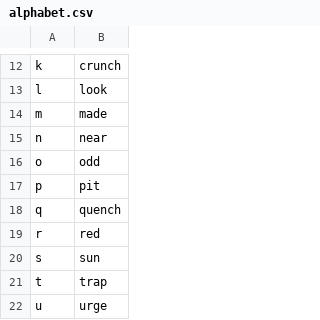
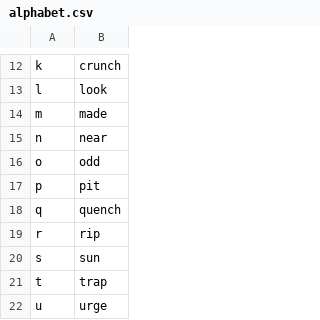
Before and after one commit to jkousal32/talon, a CSV file: josh/alphabet.csv, drawn as a sheet; only a part is shown, gaps mark what is left out.

```diff
--- a/josh/alphabet.csv
+++ b/josh/alphabet.csv
@@ -18,3 +18,3 @@ p,pit
 q,quench
-r,red
+r,rip
 s,sun
```
Also changed, not shown: settings/alphabet.csv, 2 other files.
